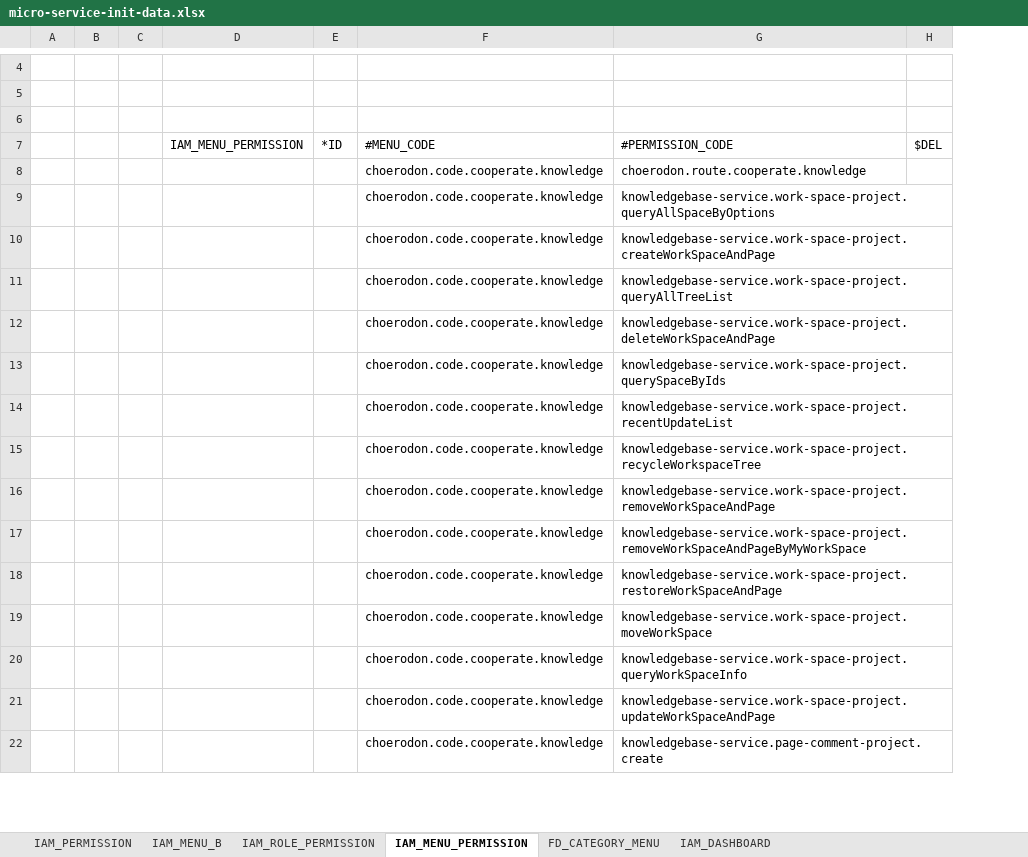
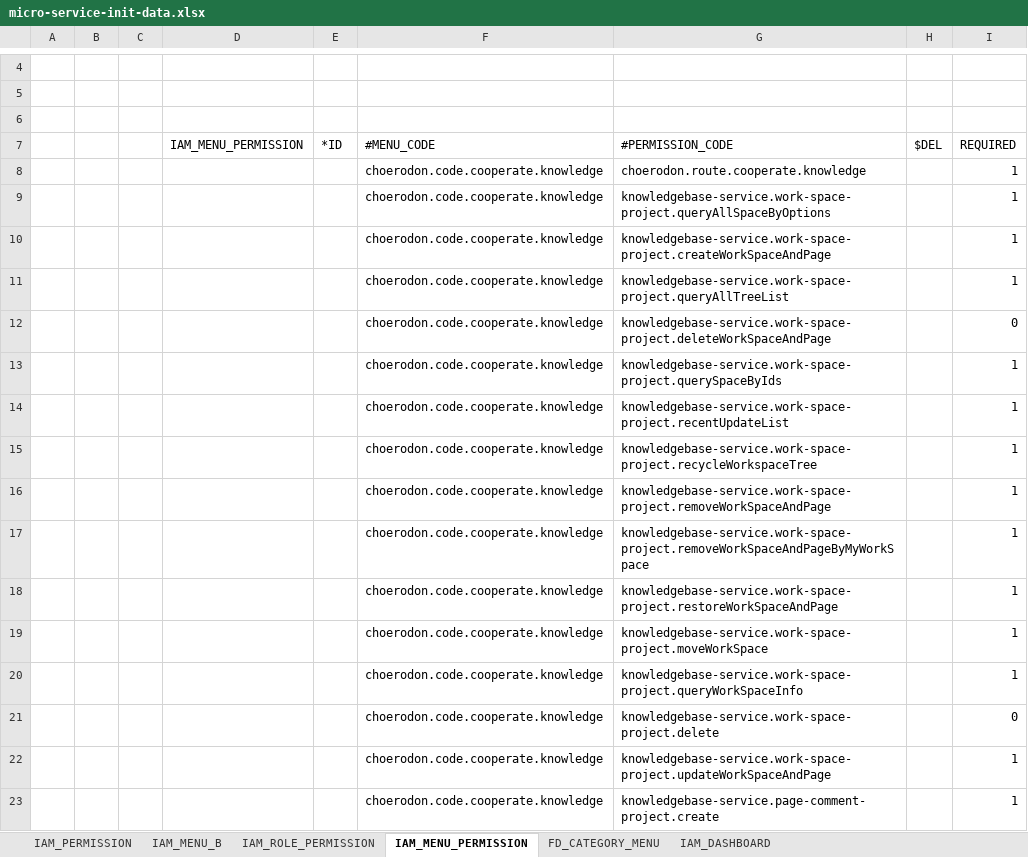
Before and after one commit to open-hand/knowledgebase-service, an Excel workbook: src/main/resources/script/meta/micro-service-init-data.xlsx, sheet IAM_MENU_PERMISSION, drawn as a sheet; only a part is shown, gaps mark what is left out; values as stored, in another font and other column widths than the file's, no borders; the diff names each change by its address in the sheet, - before the commit and + after, or states it on an @@ line.

Commit message:
[FIX]接口权限增加必须

```diff
--- a/src/main/resources/script/meta/micro-service-init-data.xlsx (sheet IAM_MENU_PERMISSION)
+++ b/src/main/resources/script/meta/micro-service-init-data.xlsx (sheet IAM_MENU_PERMISSION)
+column I (REQUIRED), rows 8-20: 1 | 1 | 1 | 1 | 0 | 1 | 1 | 1 | 1 | 1 | 1 | 1 | 1; rows 22-23: 1 | 1
+row 21:  |  |  |  |  | choerodon.code.cooperate.knowledge | knowledgebase-service.work-space-project.delete |  | 0
```
